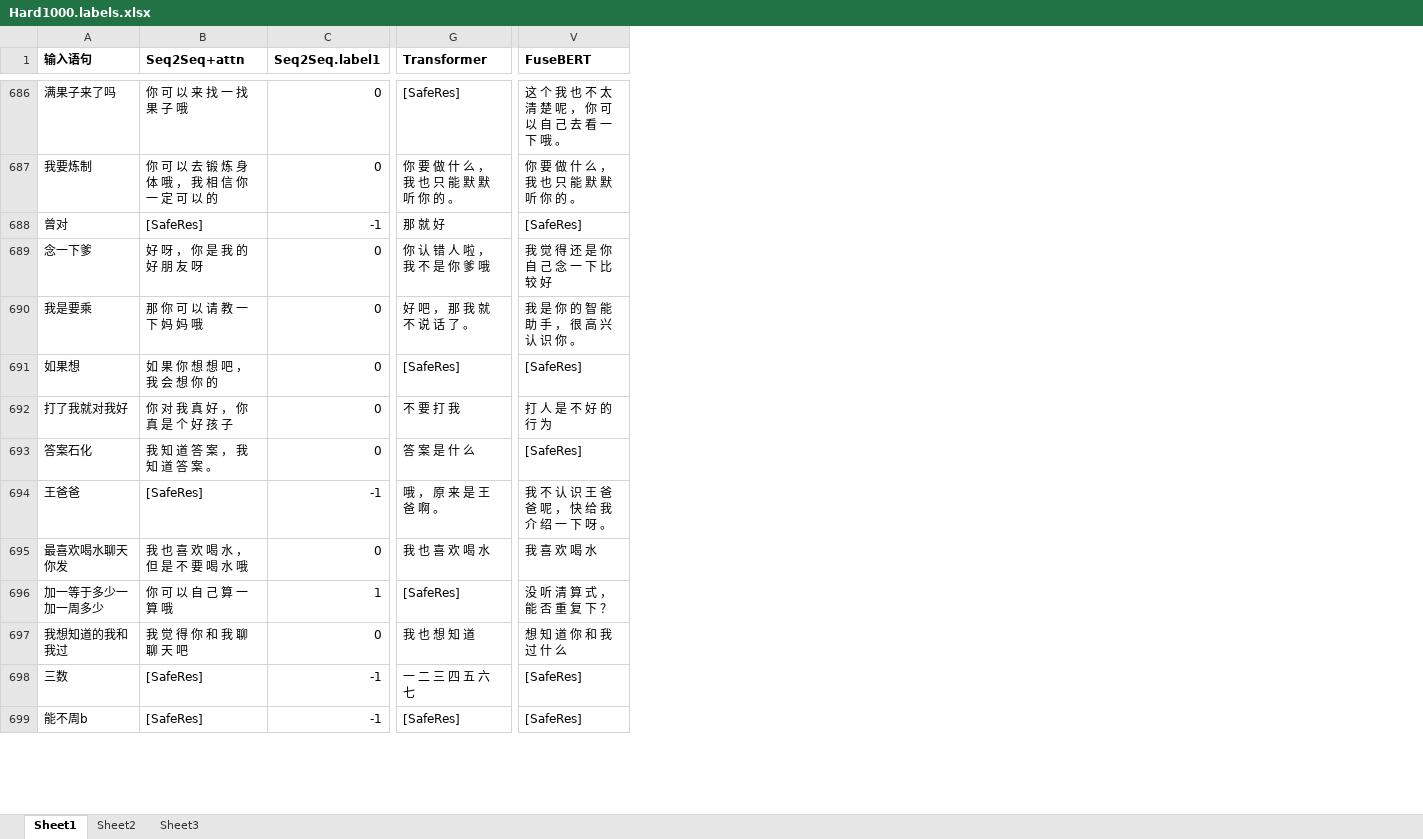
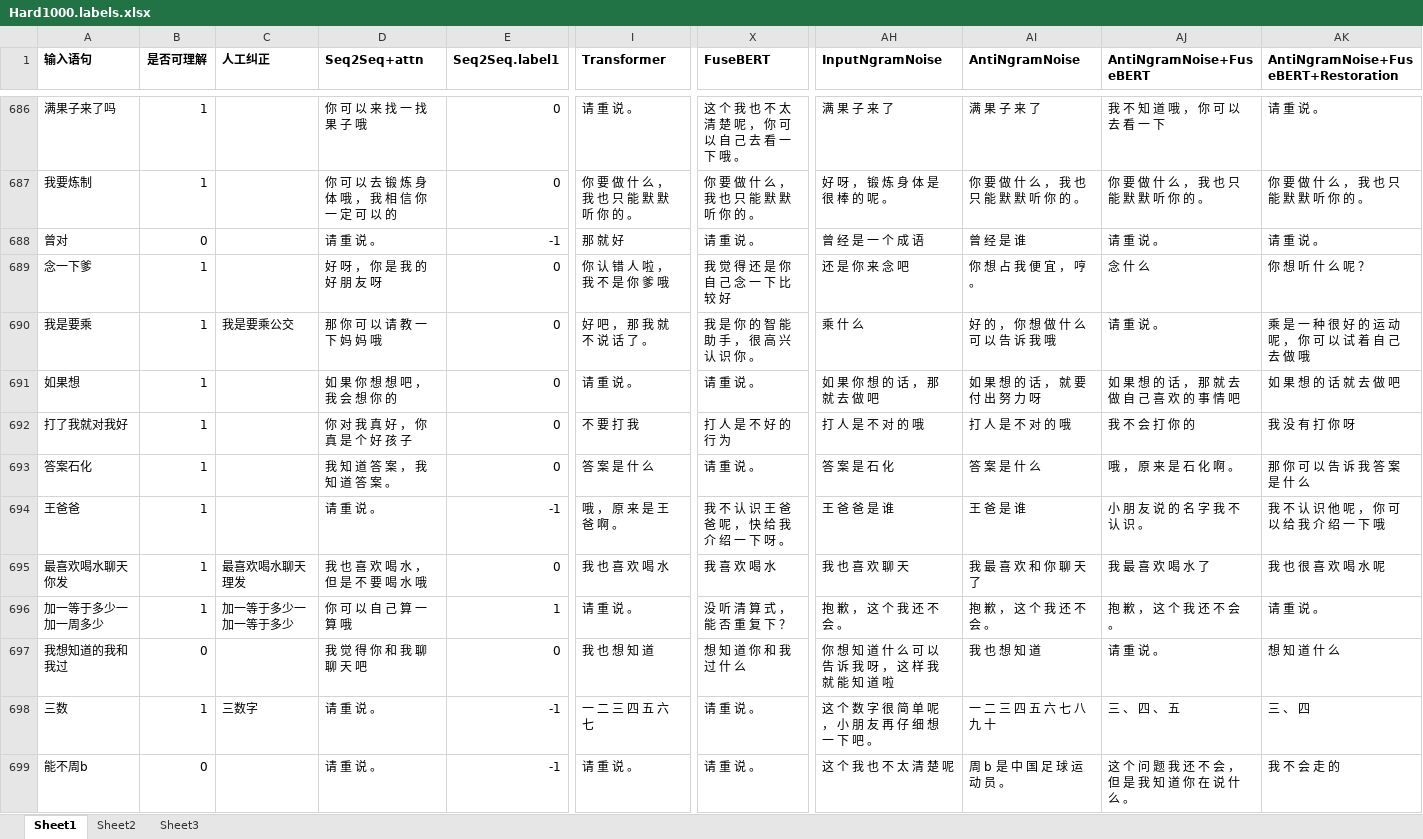
Before and after one commit to zqp2009happy/Antinoise_FuseBERT, an Excel workbook: test_result/Hard1000.labels.xlsx, sheet Sheet1, drawn as a sheet; only a part is shown, gaps mark what is left out; values as stored, in another font and other column widths than the file's, no borders; addresses are those after the commit; the diff covers the shown part only; the diff names each change by its address in the sheet, - before the commit and + after, or states it on an @@ line.

```diff
--- a/test_result/Hard1000.labels.xlsx (sheet Sheet1)
+++ b/test_result/Hard1000.labels.xlsx (sheet Sheet1)
+column B (是否可理解), rows 686-699: 1 | 1 | 0 | 1 | 1 | 1 | 1 | 1 | 1 | 1 | 1 | 0 | 1 | 0
+column C (人工纠正), rows 690-698: 我是要乘公交 |  |  |  |  | 最喜欢喝水聊天理发 | 加一等于多少一加一等于多少 |  | 三数字
+column AH (InputNgramNoise), rows 686-699: 满 果 子 来 了 | 好 呀 ， 锻 炼 身 体 是 很 棒 的 呢 。 | 曾 经 是 一 个 成 语 | 还 是 你 来 念 吧 | 乘 什 么 | 如 果 你 想 的 话 ， 那 就 去 做 吧 | 打 人 是 不 对 的 哦 | 答 案 是 石 化 | 王 爸 爸 是 谁 | 我 也 喜 欢 聊 天 | 抱 歉 ， 这 个 我 还 不 会 。 | 你 想 知 道 什 么 可 以 告 诉 我 呀 ， 这 样 我 就 能 知 道 啦 | 这 个 数 字 很 简 单 呢 ， 小 朋 友 再 仔 细 想 一 下 吧 。 | 这 个 我 也 不 太 清 楚 呢
+column AI (AntiNgramNoise), rows 686-699: 满 果 子 来 了 | 你 要 做 什 么 ， 我 也 只 能 默 默 听 你 的 。 | 曾 经 是 谁 | 你 想 占 我 便 宜 ， 哼 。 | 好 的 ， 你 想 做 什 么 可 以 告 诉 我 哦 | 如 果 想 的 话 ， 就 要 付 出 努 力 呀 | 打 人 是 不 对 的 哦 | 答 案 是 什 么 | 王 爸 是 谁 | 我 最 喜 欢 和 你 聊 天 了 | 抱 歉 ， 这 个 我 还 不 会 。 | 我 也 想 知 道 | 一 二 三 四 五 六 七 八 九 十 | 周 b 是 中 国 足 球 运 动 员 。
+column AJ (AntiNgramNoise+FuseBERT), rows 686-699: 我 不 知 道 哦 ， 你 可 以 去 看 一 下 | 你 要 做 什 么 ， 我 也 只 能 默 默 听 你 的 。 | 请 重 说 。 | 念 什 么 | 请 重 说 。 | 如 果 想 的 话 ， 那 就 去 做 自 己 喜 欢 的 事 情 吧 | 我 不 会 打 你 的 | 哦 ， 原 来 是 石 化 啊 。 | 小 朋 友 说 的 名 字 我 不 认 识 。 | 我 最 喜 欢 喝 水 了 | 抱 歉 ， 这 个 我 还 不 会 。 | 请 重 说 。 | 三 、 四 、 五 | 这 个 问 题 我 还 不 会 ， 但 是 我 知 道 你 在 说 什 么 。
+column AK, row 1: AntiNgramNoise+FuseBERT+Restoration; rows 686-699: 请 重 说 。 | 你 要 做 什 么 ， 我 也 只 能 默 默 听 你 的 。 | 请 重 说 。 | 你 想 听 什 么 呢 ？ | 乘 是 一 种 很 好 的 运 动 呢 ， 你 可 以 试 着 自 己 去 做 哦 | 如 果 想 的 话 就 去 做 吧 | 我 没 有 打 你 呀 | 那 你 可 以 告 诉 我 答 案 是 什 么 | 我 不 认 识 他 呢 ， 你 可 以 给 我 介 绍 一 下 哦 | 我 也 很 喜 欢 喝 水 呢 | 请 重 说 。 | 想 知 道 什 么 | 三 、 四 | 我 不 会 走 的
-I686 (Transformer): [SafeRes]
+I686 (Transformer): 请 重 说 。
-D688 (Seq2Seq+attn): [SafeRes]
+D688 (Seq2Seq+attn): 请 重 说 。
-X688 (FuseBERT): [SafeRes]
+X688 (FuseBERT): 请 重 说 。
-I691 (Transformer): [SafeRes]
+I691 (Transformer): 请 重 说 。
-X691 (FuseBERT): [SafeRes]
+X691 (FuseBERT): 请 重 说 。
-X693 (FuseBERT): [SafeRes]
+X693 (FuseBERT): 请 重 说 。
-D694 (Seq2Seq+attn): [SafeRes]
+D694 (Seq2Seq+attn): 请 重 说 。
-I696 (Transformer): [SafeRes]
+I696 (Transformer): 请 重 说 。
-D698:D699 (Seq2Seq+attn): [SafeRes]
+D698:D699 (Seq2Seq+attn): 请 重 说 。
-X698:X699 (FuseBERT): [SafeRes]
+X698:X699 (FuseBERT): 请 重 说 。
-I699 (Transformer): [SafeRes]
+I699 (Transformer): 请 重 说 。
```
Also changed, not shown: 1118 edited cells elsewhere in this sheet, formulas that keep their value, 20 other files.
